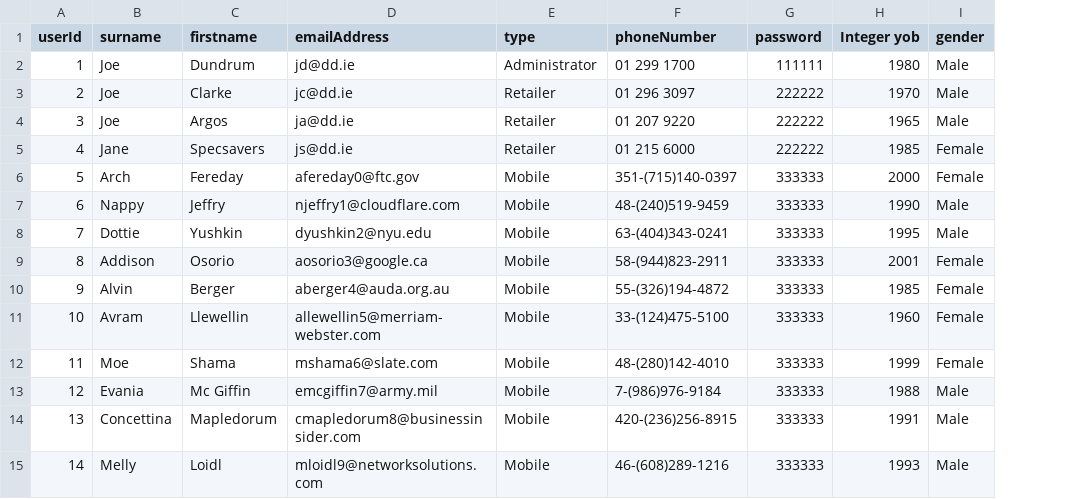
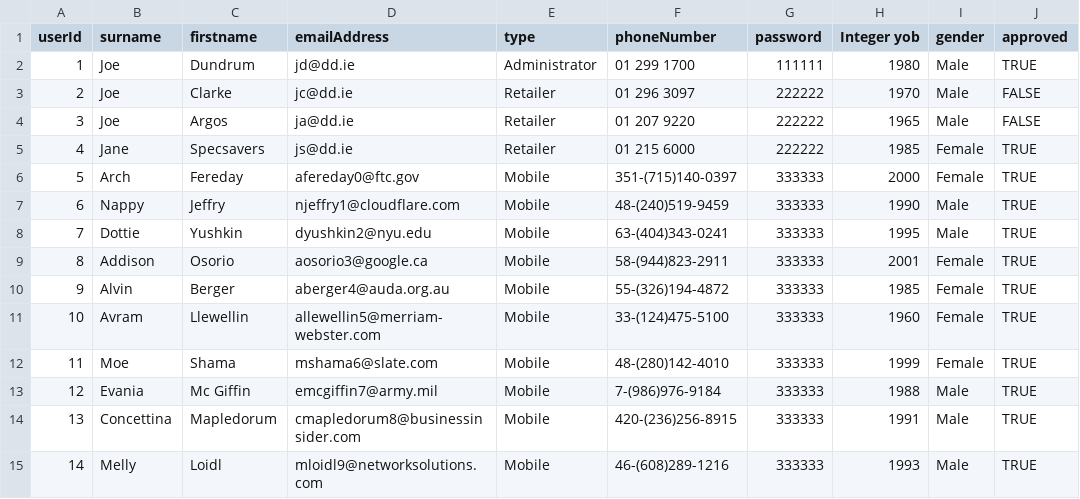
Before and after one commit to OisinODonnell/ShopTrawlerREST, a CSV file: src/main/resources/static/Users.csv, drawn as a sheet; the diff names each change by its address in the sheet, - before the commit and + after, or states it on an @@ line.

```diff
--- a/src/main/resources/static/Users.csv
+++ b/src/main/resources/static/Users.csv
+column J (approved), rows 2-15: TRUE | FALSE | FALSE | TRUE | TRUE | TRUE | TRUE | TRUE | TRUE | TRUE | TRUE | TRUE | TRUE | TRUE
```
Also changed, not shown: src/main/resources/static/Content.csv, src/main/resources/static/Loyalty_Rewards.csv, 14 other files.
